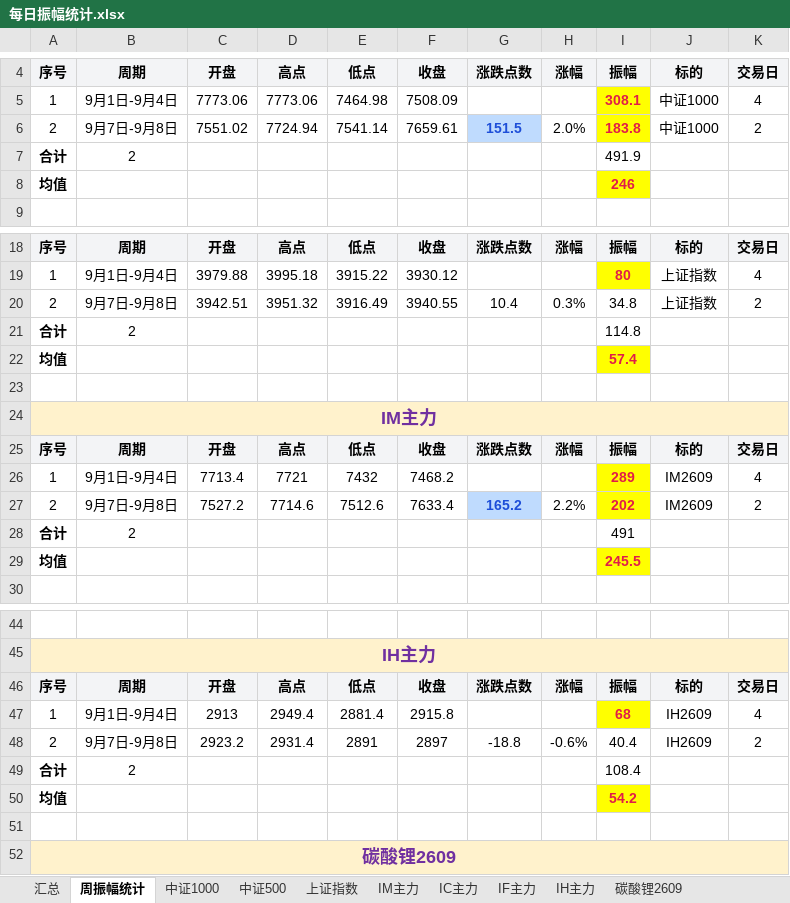
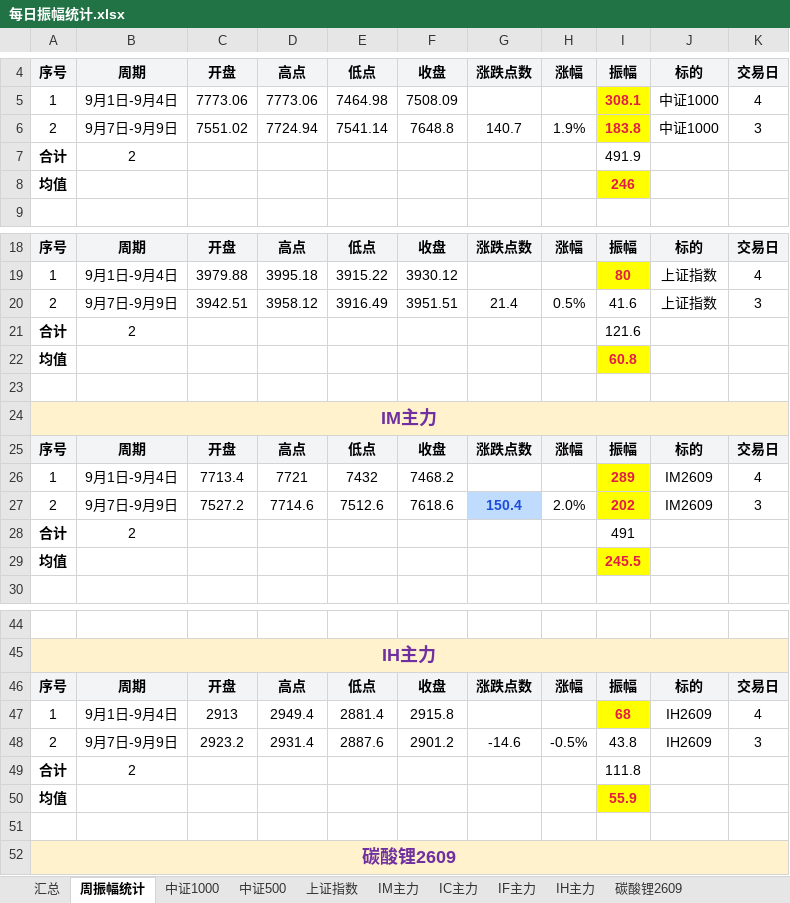
Before and after one commit to iputao-design/futures-amplitude-web, an Excel workbook: 每日振幅统计.xlsx, sheet 周振幅统计, drawn as a sheet; only a part is shown, gaps mark what is left out; values as stored, in another font and other column widths than the file's, no borders; the diff covers the shown part only; the diff names each change by its address in the sheet, - before the commit and + after, or states it on an @@ line.

```diff
--- a/每日振幅统计.xlsx (sheet 周振幅统计)
+++ b/每日振幅统计.xlsx (sheet 周振幅统计)
-B6: 9月7日-9月8日
+B6: 9月7日-9月9日
-F6: 7659.61
+F6: 7648.8
-G6: 151.5
+G6: 140.7
@@ G6 fill: #BFDBFE → none, bold: on → off, text colour: #1D4ED8 → black @@
-H6: 2.0%
+H6: 1.9%
-K6: 2
+K6: 3
-B20: 9月7日-9月8日
+B20: 9月7日-9月9日
-D20: 3951.32
+D20: 3958.12
-F20: 3940.55
+F20: 3951.51
-G20: 10.4
+G20: 21.4
-H20: 0.3%
+H20: 0.5%
-I20: 34.8
+I20: 41.6
-K20: 2
+K20: 3
-I21: 114.8
+I21: 121.6
-I22: 57.4
+I22: 60.8
-B27: 9月7日-9月8日
+B27: 9月7日-9月9日
-F27: 7633.4
+F27: 7618.6
-G27: 165.2
+G27: 150.4
-H27: 2.2%
+H27: 2.0%
-K27: 2
+K27: 3
-B48: 9月7日-9月8日
+B48: 9月7日-9月9日
-E48: 2891
+E48: 2887.6
-F48: 2897
+F48: 2901.2
-G48: -18.8
+G48: -14.6
-H48: -0.6%
+H48: -0.5%
-I48: 40.4
+I48: 43.8
-K48: 2
+K48: 3
-I49: 108.4
+I49: 111.8
-I50: 54.2
+I50: 55.9
```
Also changed, not shown: 9 edited cells elsewhere in this sheet, sheet 汇总, sheet IF主力, sheet IH主力, sheet IM主力, sheet 中证500, sheet 上证指数, 1 more sheet, 每日振幅统计_2026.xlsx, 5 other files.
